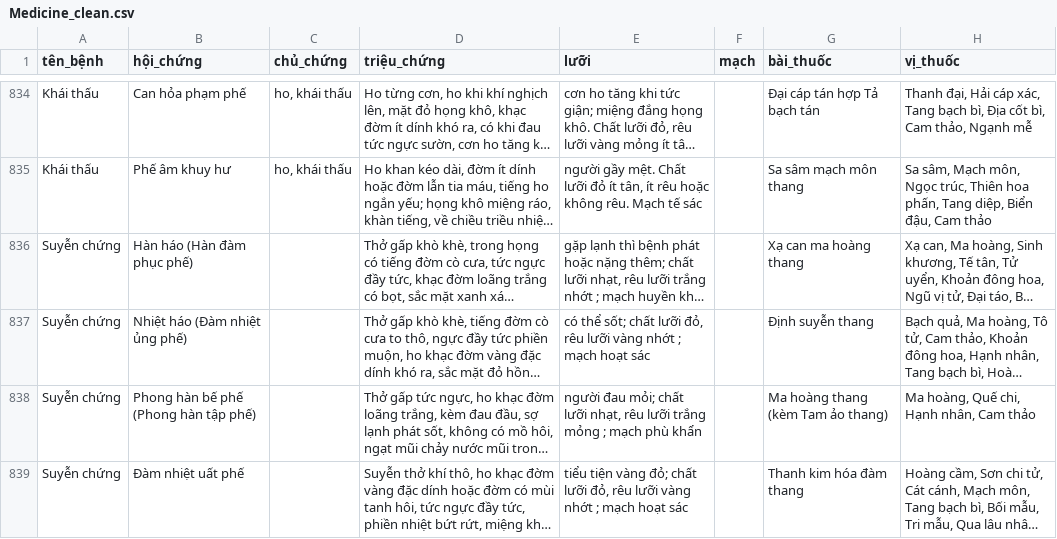
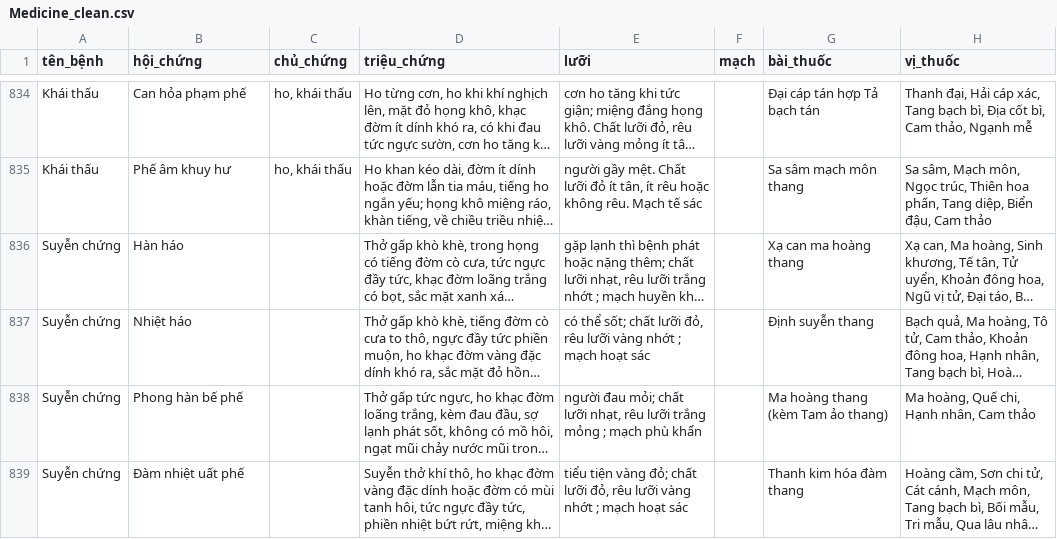
Before and after one commit to hoangkv567-cyber/Care-Ask-AI, a CSV file: data/Medicine_clean.csv, drawn as a sheet; only a part is shown, gaps mark what is left out; long unchanged cells end in …; the diff covers the shown part only; the diff names each change by its address in the sheet, - before the commit and + after, or states it on an @@ line.

```diff
--- a/data/Medicine_clean.csv
+++ b/data/Medicine_clean.csv
-B836 (hội_chứng): Hàn háo (Hàn đàm phục phế)
+B836 (hội_chứng): Hàn háo
-B837 (hội_chứng): Nhiệt háo (Đàm nhiệt ủng phế)
+B837 (hội_chứng): Nhiệt háo
-B838 (hội_chứng): Phong hàn bế phế (Phong hàn tập phế)
+B838 (hội_chứng): Phong hàn bế phế
```
Also changed, not shown: 28 edited cells elsewhere in this file, 1 other file.
